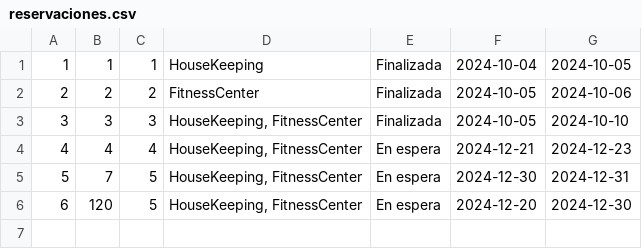
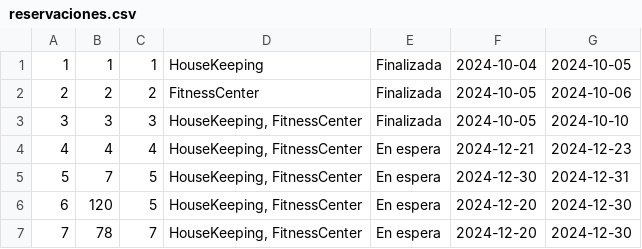
Before and after one commit to andremelzc/hotel_zulen, a CSV file: HotelZulen/reservaciones.csv, drawn as a sheet.

```diff
--- a/HotelZulen/reservaciones.csv
+++ b/HotelZulen/reservaciones.csv
@@ -6 +6,2 @@
 "6","120","5","HouseKeeping, FitnessCenter","En espera","2024-12-20","2024-12-30"
+"7","78","7","HouseKeeping, FitnessCenter","En espera","2024-12-20","2024-12-30"
```
Also changed, not shown: HotelZulen/habitaciones.csv, HotelZulen/huespedes.csv, 8 other files.
